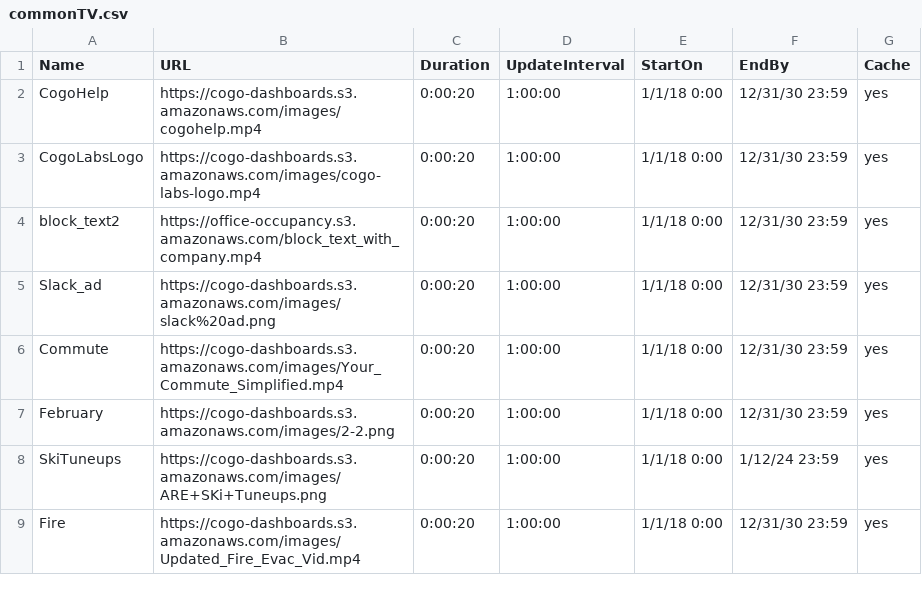
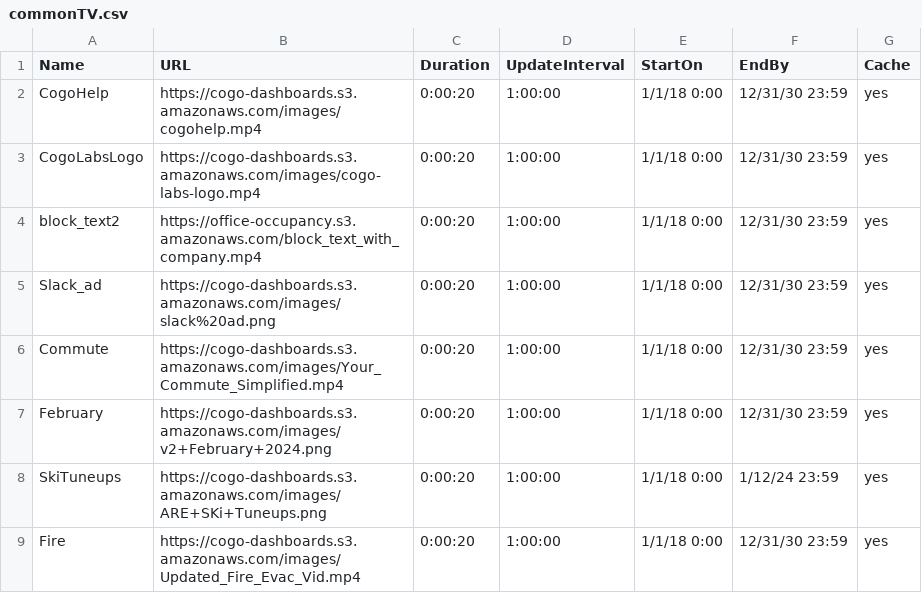
Before and after one commit to cogo-roadmaps/exhibits, a CSV file: csv/commonTV.csv, drawn as a sheet.

Commit message:
Update commonTV.csv

```diff
--- a/csv/commonTV.csv
+++ b/csv/commonTV.csv
@@ -6,3 +6,3 @@ Slack_ad,https://cogo-dashboards.s3.amazonaws.com/images/slack%20ad.png,0:00:20,
 Commute,https://cogo-dashboards.s3.amazonaws.com/images/Your_Commute_Simplified.mp4,0:00:20,1:00:00,1/1/18 0:00,12/31/30 23:59,yes
-February,https://cogo-dashboards.s3.amazonaws.com/images/2-2.png,0:00:20,1:00:00,1/1/18 0:00,12/31/30 23:59,yes
+February,https://cogo-dashboards.s3.amazonaws.com/images/v2+February+2024.png,0:00:20,1:00:00,1/1/18 0:00,12/31/30 23:59,yes
 SkiTuneups,https://cogo-dashboards.s3.amazonaws.com/images/ARE+SKi+Tuneups.png,0:00:20,1:00:00,1/1/18 0:00,1/12/24 23:59,yes
```
